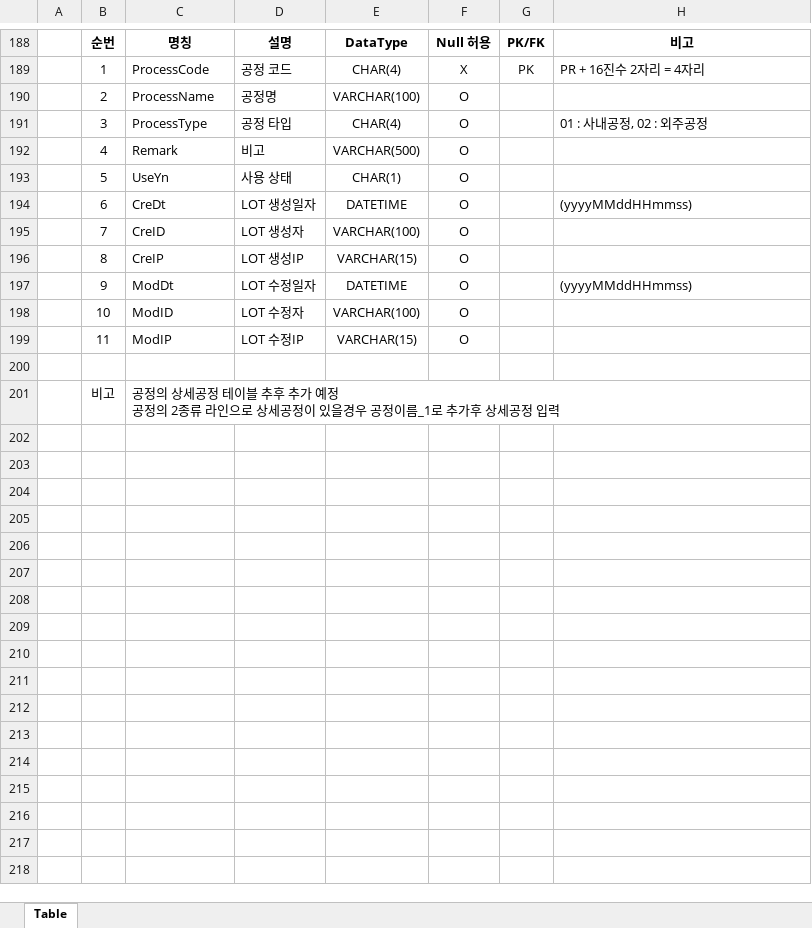
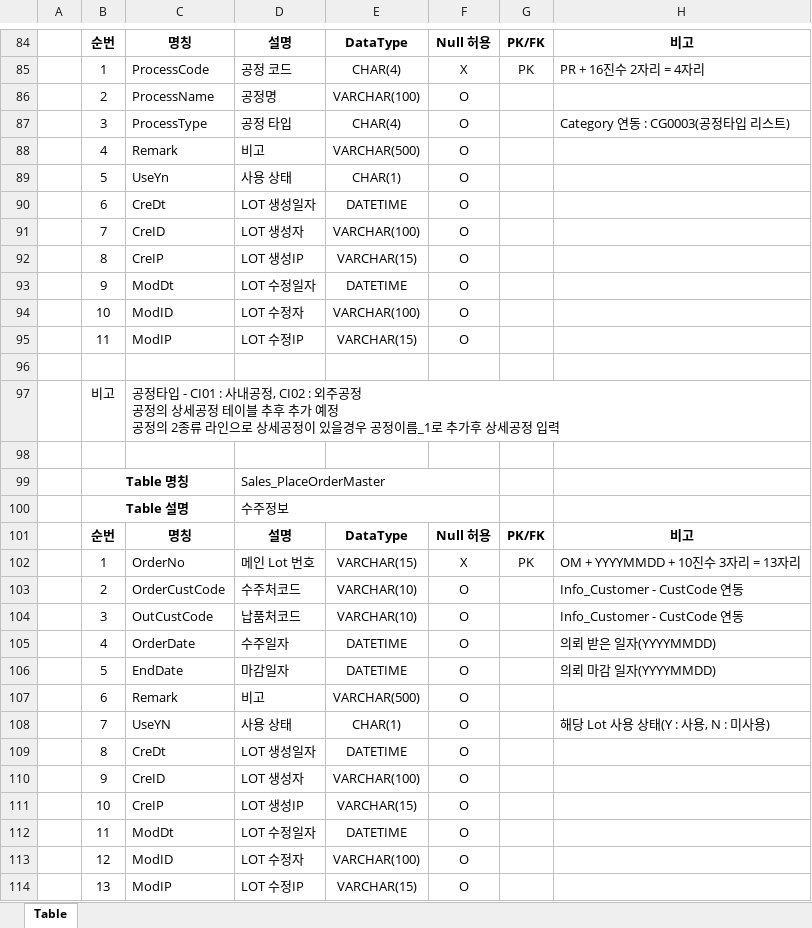
Before and after one commit to QYnote/MES, an Excel workbook: 00. 설계/Table 설계.xlsx, sheet Table, drawn as a sheet; only a part is shown, gaps mark what is left out; values as stored, in another font and other column widths than the file's, no borders; addresses are those after the commit; ↵ is a line break in a cell; the diff covers the shown part only; the diff names each change by its address in the sheet, - before the commit and + after, or states it on an @@ line.

```diff
--- a/00. 설계/Table 설계.xlsx (sheet Table)
+++ b/00. 설계/Table 설계.xlsx (sheet Table)
-H87: 01 : 사내공정, 02 : 외주공정
+H87: Category 연동 : CG0003(공정타입 리스트)
-H90: (yyyyMMddHHmmss)
+H90: (empty)
-H93: (yyyyMMddHHmmss)
+H93: (empty)
-C97: 공정의 상세…
+C97: 공정타입 - CI01 : 사내공정, CI02 : 외주공정 ↵ 공정의 상세…
+row 98: (empty)
+row 99:  | Table 명칭 |  | Sales_PlaceOrderMaster
+row 100:  | Table 설명 |  | 수주정보
@@ row 44 moved to row 101: 순번 @@
+row 102:  | 1 | OrderNo | 메인 Lot 번호 | VARCHAR(15) | X | PK | OM + YYYYMMDD + 10진수 3자리 = 13자리
+row 103:  | 2 | OrderCustCode | 수주처코드 | VARCHAR(10) | O |  | Info_Customer - CustCode 연동
+row 104:  | 3 | OutCustCode | 납품처코드 | VARCHAR(10) | O |  | Info_Customer - CustCode 연동
+row 105:  | 4 | OrderDate | 수주일자 | DATETIME | O |  | 의뢰 받은 일자(YYYYMMDD)
+row 106:  | 5 | EndDate | 마감일자 | DATETIME | O |  | 의뢰 마감 일자(YYYYMMDD)
@@ row 10 moved to row 107: 6 @@
@@ row 11 moved to row 108: 7 @@
+row 109:  | 8 | CreDt | LOT 생성일자 | DATETIME | O
@@ row 13 moved to row 110: 9 @@
@@ row 14 moved to row 111: 10 @@
+row 112:  | 11 | ModDt | LOT 수정일자 | DATETIME | O
@@ row 16 moved to row 113: 12 @@
@@ row 17 moved to row 114: 13 @@
```
Also changed, not shown: 73 added rows, 80 removed rows, 44 moved rows, 28 edited cells and merged cells elsewhere in this sheet, 1 other file.
